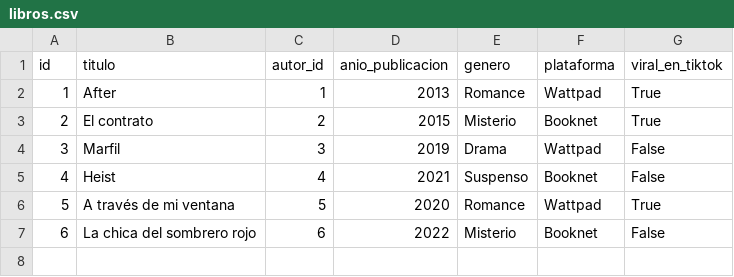
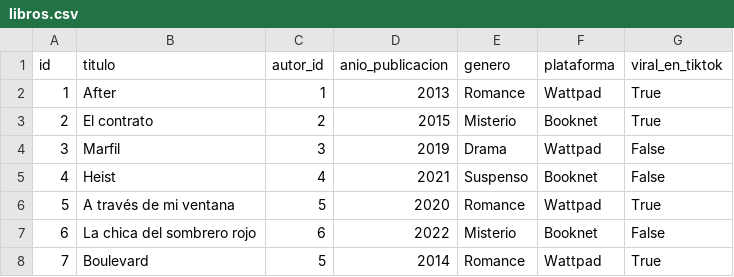
Before and after one commit to SahiraMR/Proyecto_Desarrollo_Software, a CSV file: data/libros.csv, drawn as a sheet.

Commit message:
lib8

```diff
--- a/data/libros.csv
+++ b/data/libros.csv
@@ -7 +7,2 @@ id,titulo,autor_id,anio_publicacion,genero,plataforma,viral_en_tiktok
 6,La chica del sombrero rojo,6,2022,Misterio,Booknet,False
+7,Boulevard,5,2014,Romance,Wattpad,True
```
